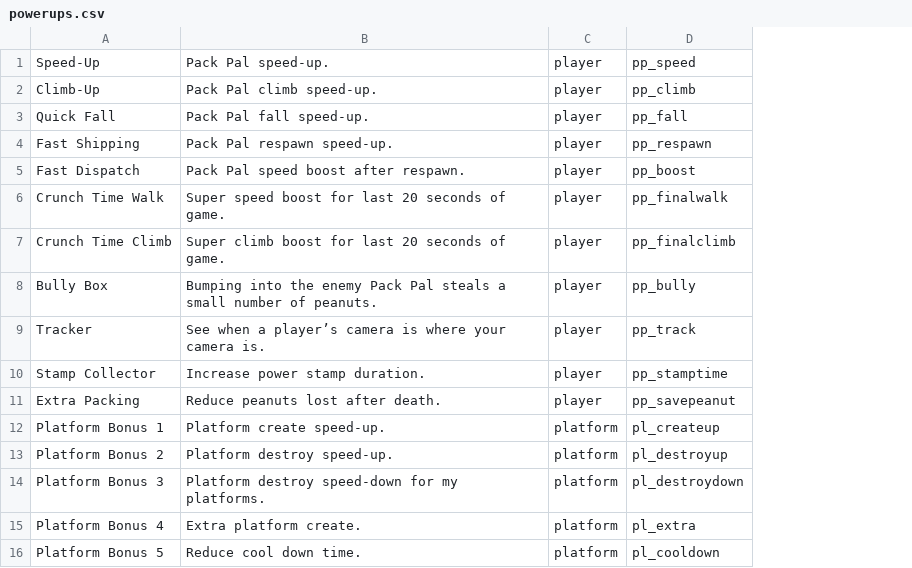
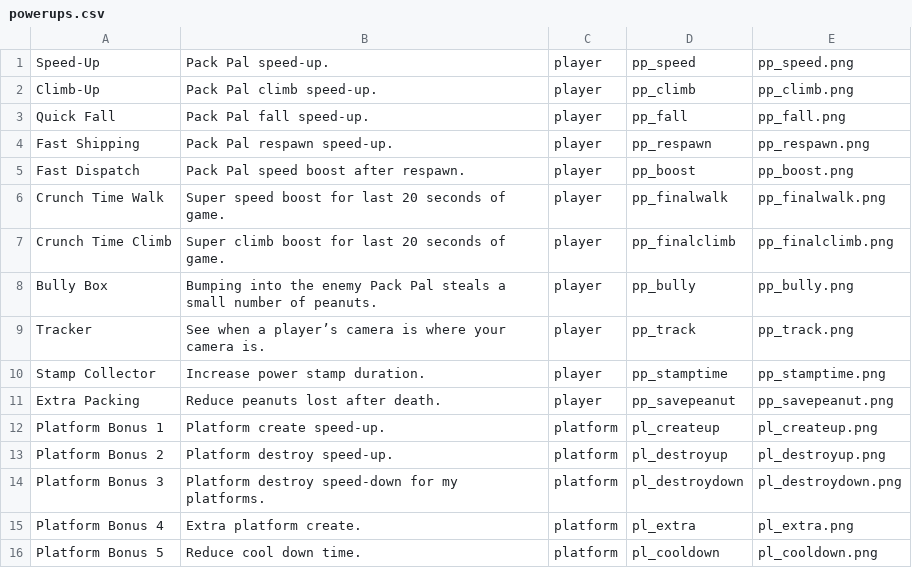
Before and after one commit to jonahroth/EECS390Server, a CSV file: assets/csv/powerups.csv, drawn as a sheet; the diff names each change by its address in the sheet, - before the commit and + after, or states it on an @@ line.

Commit message:
Added images for powerups

```diff
--- a/assets/csv/powerups.csv
+++ b/assets/csv/powerups.csv
+column E, rows 1-16: pp_speed.png | pp_climb.png | pp_fall.png | pp_respawn.png | pp_boost.png | pp_finalwalk.png | pp_finalclimb.png | pp_bully.png | pp_track.png | pp_stamptime.png | pp_savepeanut.png | pl_createup.png | pl_destroyup.png | pl_destroydown.png | pl_extra.png | pl_cooldown.png
```
Also changed, not shown: 19 other files.
